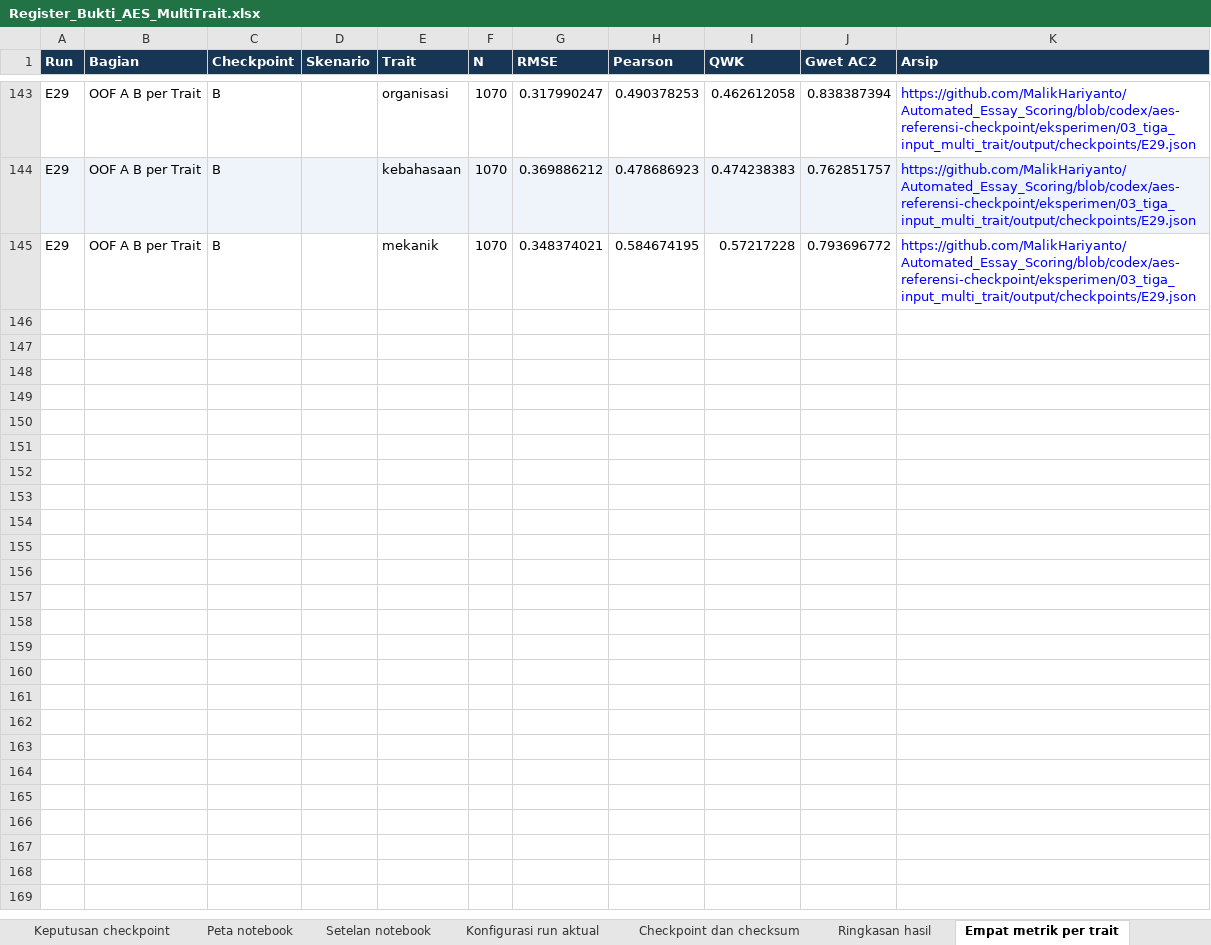
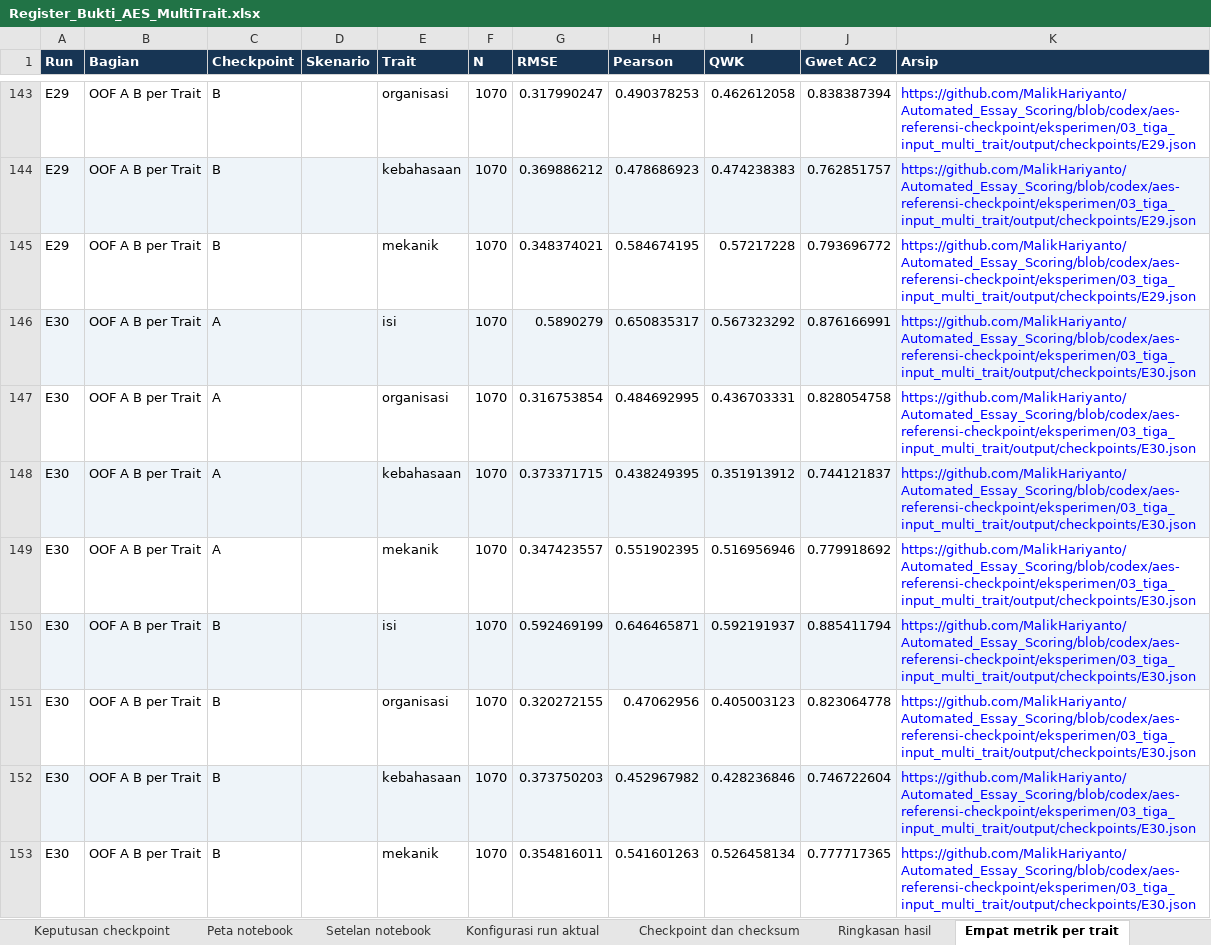
Before and after one commit to MalikHariyanto/Automated_Essay_Scoring, an Excel workbook: docs/skripsi/Register_Bukti_AES_MultiTrait.xlsx, sheet Empat metrik per trait, drawn as a sheet; only a part is shown, gaps mark what is left out; values as stored, in another font and other column widths than the file's, no borders; the diff names each change by its address in the sheet, - before the commit and + after, or states it on an @@ line.

```diff
--- a/docs/skripsi/Register_Bukti_AES_MultiTrait.xlsx (sheet Empat metrik per trait)
+++ b/docs/skripsi/Register_Bukti_AES_MultiTrait.xlsx (sheet Empat metrik per trait)
+row 146: E30 | OOF A B per Trait | A |  | isi | 1070 | 0.5890279 | 0.650835317 | 0.567323292 | 0.876166991 | https://github.com/MalikHariyanto/Automated_Essay_Scoring/blob/codex/aes-referensi-checkpoint/eksperimen/03_tiga_input_multi_trait/output/checkpoints/E30.json
+row 147: E30 | OOF A B per Trait | A |  | organisasi | 1070 | 0.316753854 | 0.484692995 | 0.436703331 | 0.828054758 | https://github.com/MalikHariyanto/Automated_Essay_Scoring/blob/codex/aes-referensi-checkpoint/eksperimen/03_tiga_input_multi_trait/output/checkpoints/E30.json
+row 148: E30 | OOF A B per Trait | A |  | kebahasaan | 1070 | 0.373371715 | 0.438249395 | 0.351913912 | 0.744121837 | https://github.com/MalikHariyanto/Automated_Essay_Scoring/blob/codex/aes-referensi-checkpoint/eksperimen/03_tiga_input_multi_trait/output/checkpoints/E30.json
+row 149: E30 | OOF A B per Trait | A |  | mekanik | 1070 | 0.347423557 | 0.551902395 | 0.516956946 | 0.779918692 | https://github.com/MalikHariyanto/Automated_Essay_Scoring/blob/codex/aes-referensi-checkpoint/eksperimen/03_tiga_input_multi_trait/output/checkpoints/E30.json
+row 150: E30 | OOF A B per Trait | B |  | isi | 1070 | 0.592469199 | 0.646465871 | 0.592191937 | 0.885411794 | https://github.com/MalikHariyanto/Automated_Essay_Scoring/blob/codex/aes-referensi-checkpoint/eksperimen/03_tiga_input_multi_trait/output/checkpoints/E30.json
+row 151: E30 | OOF A B per Trait | B |  | organisasi | 1070 | 0.320272155 | 0.47062956 | 0.405003123 | 0.823064778 | https://github.com/MalikHariyanto/Automated_Essay_Scoring/blob/codex/aes-referensi-checkpoint/eksperimen/03_tiga_input_multi_trait/output/checkpoints/E30.json
+row 152: E30 | OOF A B per Trait | B |  | kebahasaan | 1070 | 0.373750203 | 0.452967982 | 0.428236846 | 0.746722604 | https://github.com/MalikHariyanto/Automated_Essay_Scoring/blob/codex/aes-referensi-checkpoint/eksperimen/03_tiga_input_multi_trait/output/checkpoints/E30.json
+row 153: E30 | OOF A B per Trait | B |  | mekanik | 1070 | 0.354816011 | 0.541601263 | 0.526458134 | 0.777717365 | https://github.com/MalikHariyanto/Automated_Essay_Scoring/blob/codex/aes-referensi-checkpoint/eksperimen/03_tiga_input_multi_trait/output/checkpoints/E30.json
```
Also changed, not shown: sheet Deteksi skor rendah, sheet Konfigurasi run aktual, sheet Ringkasan hasil, sheet Checkpoint dan checksum, sheet Keputusan checkpoint, sheet Keputusan dan inisiasi, 1 more sheet, 6 other files.
